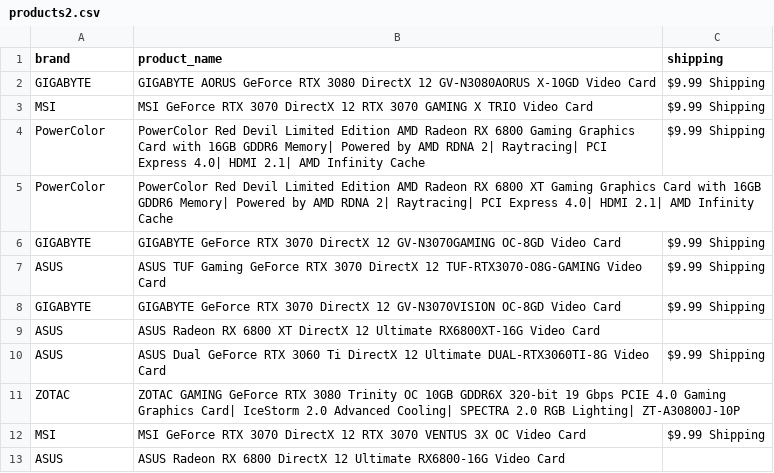
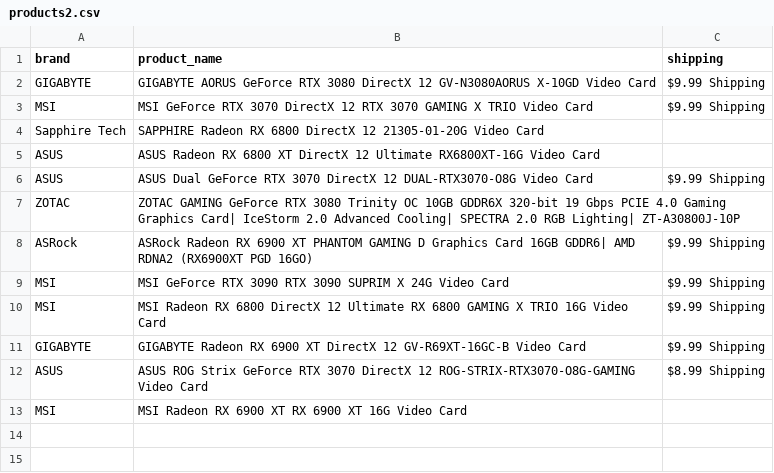
Before and after one commit to edwsqa/Crawler, a CSV file: files/products2.csv, drawn as a sheet.

Commit message:
Automatic commit and push

```diff
--- a/files/products2.csv
+++ b/files/products2.csv
@@ -3,11 +3,11 @@ GIGABYTE,GIGABYTE AORUS GeForce RTX 3080 DirectX 12 GV-N3080AORUS X-10GD Video C
 MSI,MSI GeForce RTX 3070 DirectX 12 RTX 3070 GAMING X TRIO Video Card,$9.99 Shipping
-PowerColor,PowerColor Red Devil Limited Edition AMD Radeon RX 6800 Gaming Graphics Card with 16GB GDDR6 Memory| Powered by AMD RDNA 2| Raytracing| PCI Express 4.0| HDMI 2.1| AMD Infinity Cache,$9.99 Shipping
-PowerColor,PowerColor Red Devil Limited Edition AMD Radeon RX 6800 XT Gaming Graphics Card with 16GB GDDR6 Memory| Powered by AMD RDNA 2| Raytracing| PCI Express 4.0| HDMI 2.1| AMD Infinity Cache,
-GIGABYTE,GIGABYTE GeForce RTX 3070 DirectX 12 GV-N3070GAMING OC-8GD Video Card,$9.99 Shipping
-ASUS,ASUS TUF Gaming GeForce RTX 3070 DirectX 12 TUF-RTX3070-O8G-GAMING Video Card,$9.99 Shipping
-GIGABYTE,GIGABYTE GeForce RTX 3070 DirectX 12 GV-N3070VISION OC-8GD Video Card,$9.99 Shipping
+Sapphire Tech,SAPPHIRE Radeon RX 6800 DirectX 12 21305-01-20G Video Card,
 ASUS,ASUS Radeon RX 6800 XT DirectX 12 Ultimate RX6800XT-16G Video Card,
-ASUS,ASUS Dual GeForce RTX 3060 Ti DirectX 12 Ultimate DUAL-RTX3060TI-8G Video Card,$9.99 Shipping
+ASUS,ASUS Dual GeForce RTX 3070 DirectX 12 DUAL-RTX3070-O8G Video Card,$9.99 Shipping
 ZOTAC,ZOTAC GAMING GeForce RTX 3080 Trinity OC 10GB GDDR6X 320-bit 19 Gbps PCIE 4.0 Gaming Graphics Card| IceStorm 2.0 Advanced Cooling| SPECTRA 2.0 RGB Lighting| ZT-A30800J-10P,
-MSI,MSI GeForce RTX 3070 DirectX 12 RTX 3070 VENTUS 3X OC Video Card,$9.99 Shipping
-ASUS,ASUS Radeon RX 6800 DirectX 12 Ultimate RX6800-16G Video Card,
+ASRock,ASRock Radeon RX 6900 XT PHANTOM GAMING D Graphics Card 16GB GDDR6| AMD RDNA2 (RX6900XT PGD 16GO),$9.99 Shipping
+MSI,MSI GeForce RTX 3090 RTX 3090 SUPRIM X 24G Video Card,$9.99 Shipping
+MSI,MSI Radeon RX 6800 DirectX 12 Ultimate RX 6800 GAMING X TRIO 16G Video Card,$9.99 Shipping
+GIGABYTE,GIGABYTE Radeon RX 6900 XT DirectX 12 GV-R69XT-16GC-B Video Card,$9.99 Shipping
+ASUS,ASUS ROG Strix GeForce RTX 3070 DirectX 12 ROG-STRIX-RTX3070-O8G-GAMING Video Card,$8.99 Shipping
+MSI,MSI Radeon RX 6900 XT RX 6900 XT 16G Video Card,
```
